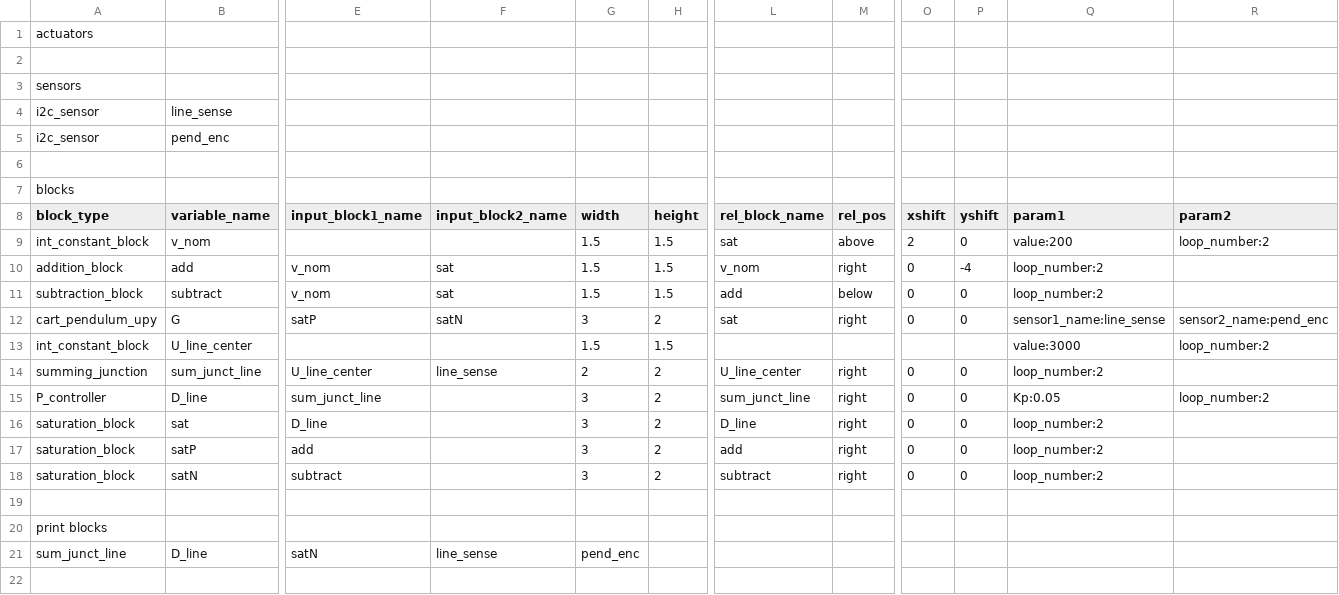
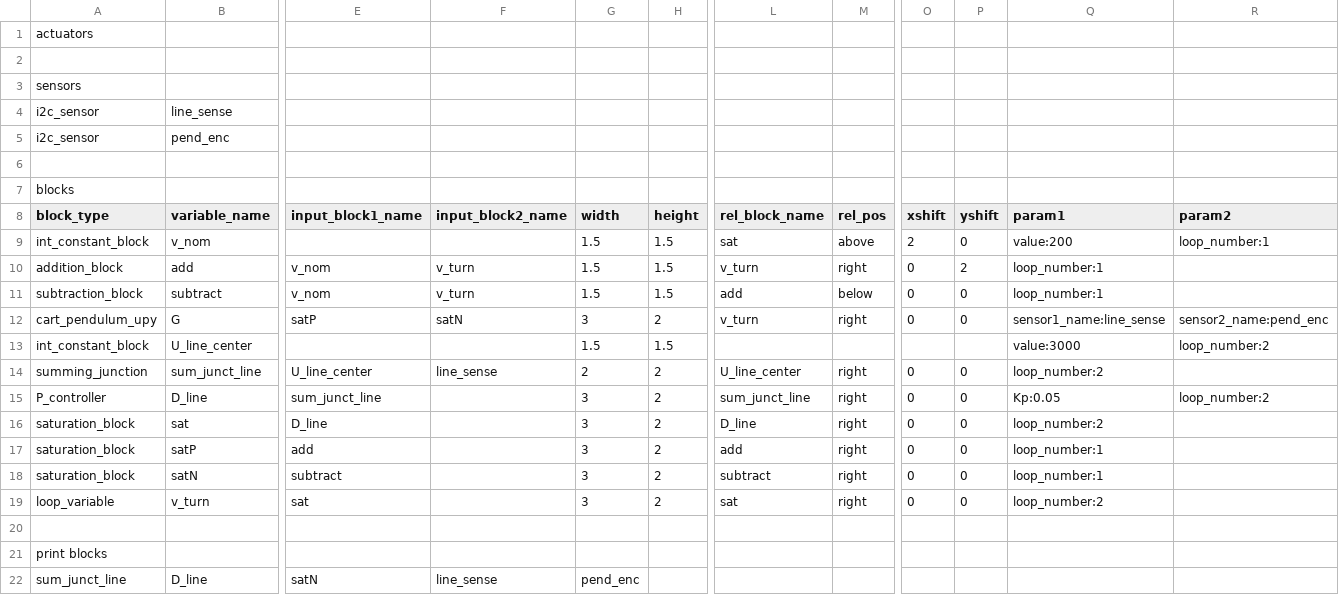
Before and after one commit to ryanGT/sabbatical_github, a CSV file: micropython/teensy_cart_pendulum_control/cart_pend_getting_ready_for_two_freqs/main.csv, drawn as a sheet; only a part is shown, gaps mark what is left out; rows hold the shown columns only; the diff names each change by its address in the sheet, - before the commit and + after, or states it on an @@ line.

Commit message:
almost ready for two loops testing

```diff
--- a/micropython/teensy_cart_pendulum_control/cart_pend_getting_ready_for_two_freqs/main.csv
+++ b/micropython/teensy_cart_pendulum_control/cart_pend_getting_ready_for_two_freqs/main.csv
-R9 (param2): loop_number:2
+R9 (param2): loop_number:1
-F10:F11 (input_block2_name): sat
+F10:F11 (input_block2_name): v_turn
-L10 (rel_block_name): v_nom
+L10 (rel_block_name): v_turn
-P10 (yshift): -4
+P10 (yshift): 2
-Q10:Q11 (param1): loop_number:2
+Q10:Q11 (param1): loop_number:1
-L12 (rel_block_name): sat
+L12 (rel_block_name): v_turn
-Q17:Q18 (param1): loop_number:2
+Q17:Q18 (param1): loop_number:1
+row 19: loop_variable | v_turn | sat |  | 3 | 2 | sat | right | 0 | 0 | loop_number:2
```
Also changed, not shown: 5 other files.
